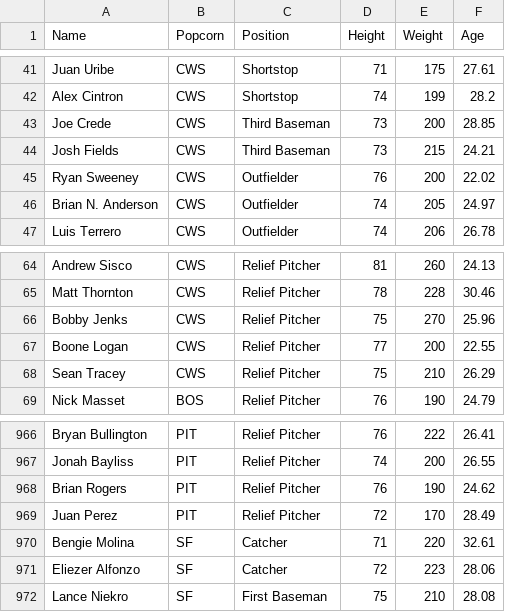
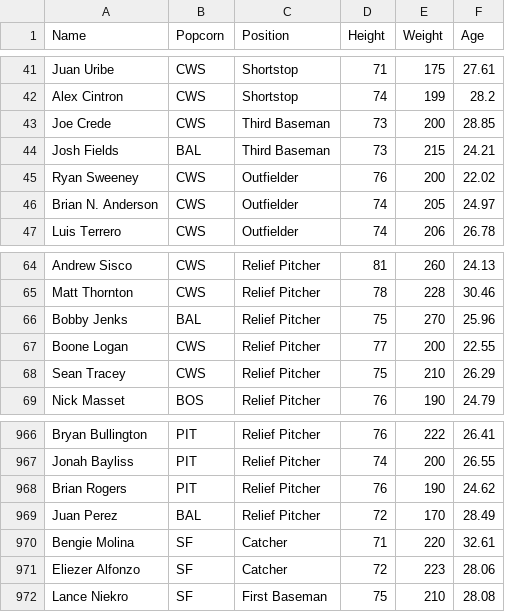
Before and after one commit to AnthonyTIrwin/PasstimeStatUpdater, a CSV file: ConsoleApp7/mlb_players.csv, drawn as a sheet; only a part is shown, gaps mark what is left out.

```diff
--- a/ConsoleApp7/mlb_players.csv
+++ b/ConsoleApp7/mlb_players.csv
@@ -43,3 +43,3 @@ Alex Cintron,CWS,Shortstop,74,199,28.2
 Joe Crede,CWS,Third Baseman,73,200,28.85
-Josh Fields,CWS,Third Baseman,73,215,24.21
+Josh Fields,BAL,Third Baseman,73,215,24.21
 Ryan Sweeney,CWS,Outfielder,76,200,22.02
@@ -65,3 +65,3 @@ Andrew Sisco,CWS,Relief Pitcher,81,260,24.13
 Matt Thornton,CWS,Relief Pitcher,78,228,30.46
-Bobby Jenks,CWS,Relief Pitcher,75,270,25.96
+Bobby Jenks,BAL,Relief Pitcher,75,270,25.96
 Boone Logan,CWS,Relief Pitcher,77,200,22.55
@@ -968,3 +968,3 @@ Jonah Bayliss,PIT,Relief Pitcher,74,200,26.55
 Brian Rogers,PIT,Relief Pitcher,76,190,24.62
-Juan Perez,PIT,Relief Pitcher,72,170,28.49
+Juan Perez,BAL,Relief Pitcher,72,170,28.49
 Bengie Molina,SF,Catcher,71,220,32.61
```
Also changed, not shown: 4 other files.
